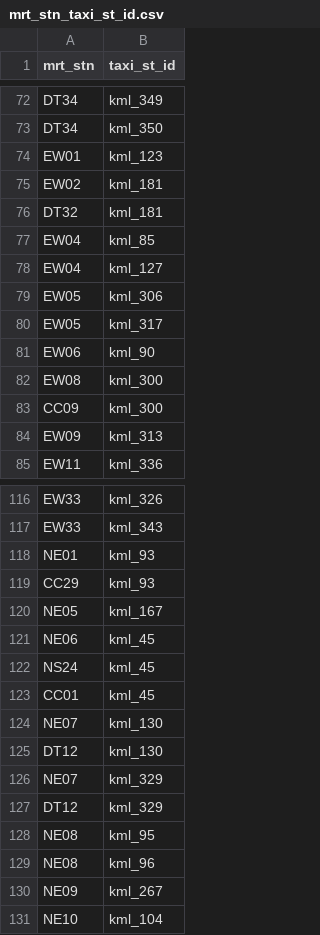
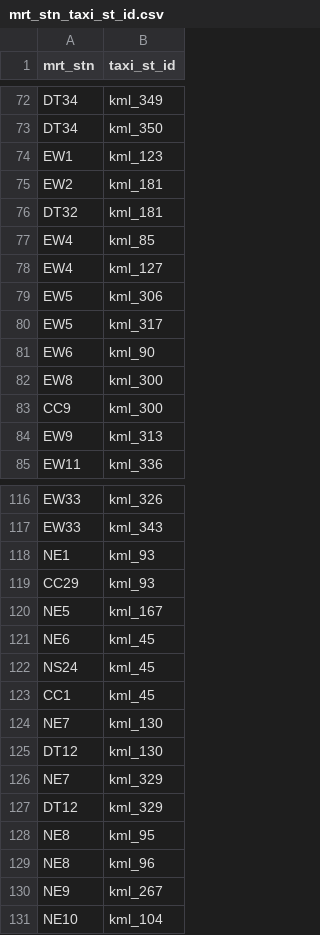
Before and after one commit to alealejandro1/taxi_compass, a CSV file: raw_data/mrt_stn_taxi_st_id.csv, drawn as a sheet; only a part is shown, gaps mark what is left out; the diff covers the shown part only.

```diff
--- a/raw_data/mrt_stn_taxi_st_id.csv
+++ b/raw_data/mrt_stn_taxi_st_id.csv
@@ -73,13 +73,13 @@ DT34,kml_349
 DT34,kml_350
-EW01,kml_123
-EW02,kml_181
+EW1,kml_123
+EW2,kml_181
 DT32,kml_181
-EW04,kml_85
-EW04,kml_127
-EW05,kml_306
-EW05,kml_317
-EW06,kml_90
-EW08,kml_300
-CC09,kml_300
-EW09,kml_313
+EW4,kml_85
+EW4,kml_127
+EW5,kml_306
+EW5,kml_317
+EW6,kml_90
+EW8,kml_300
+CC9,kml_300
+EW9,kml_313
 EW11,kml_336
@@ -117,15 +117,15 @@ EW33,kml_326
 EW33,kml_343
-NE01,kml_93
+NE1,kml_93
 CC29,kml_93
-NE05,kml_167
-NE06,kml_45
+NE5,kml_167
+NE6,kml_45
 NS24,kml_45
-CC01,kml_45
-NE07,kml_130
+CC1,kml_45
+NE7,kml_130
 DT12,kml_130
-NE07,kml_329
+NE7,kml_329
 DT12,kml_329
-NE08,kml_95
-NE08,kml_96
-NE09,kml_267
+NE8,kml_95
+NE8,kml_96
+NE9,kml_267
 NE10,kml_104
```
Also changed, not shown: 36 edited cells elsewhere in this file.
